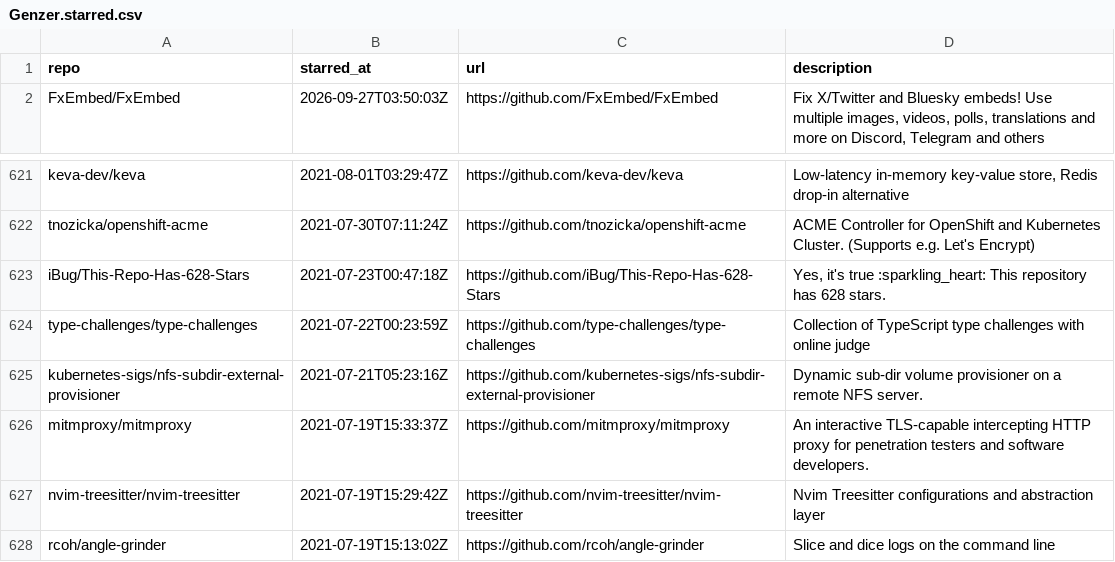
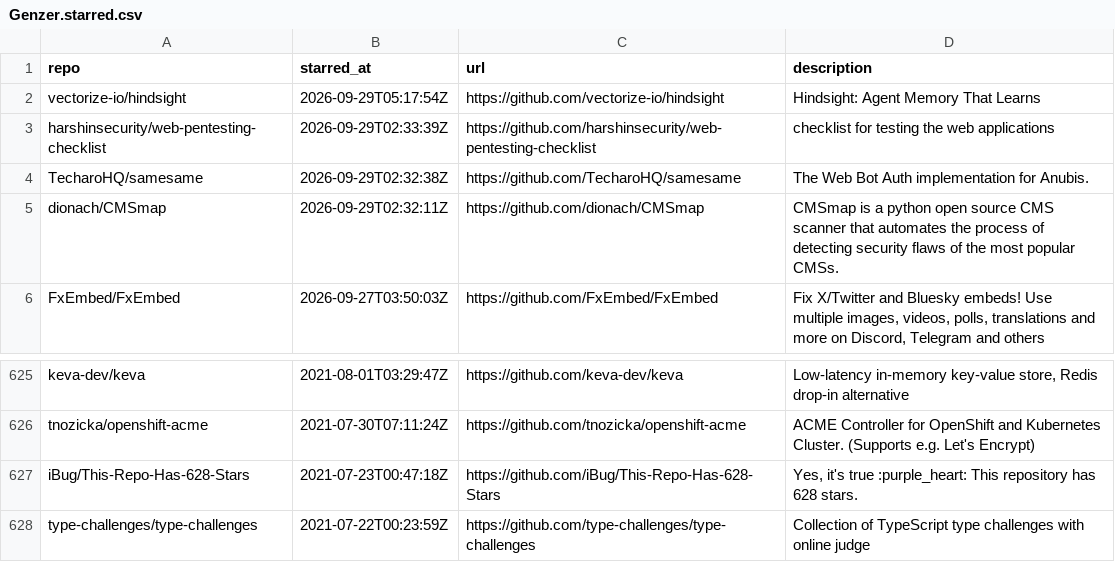
Before and after one commit to Genzer/starred-github-repos, a CSV file: Genzer.starred.csv, drawn as a sheet; only a part is shown, gaps mark what is left out; the shorter side is filled out with more unchanged rows.

```diff
--- a/Genzer.starred.csv
+++ b/Genzer.starred.csv
@@ -1,2 +1,6 @@
 "repo","starred_at","url","description"
+"vectorize-io/hindsight","2026-09-29T05:17:54Z","https://github.com/vectorize-io/hindsight","Hindsight: Agent Memory That Learns"
+"harshinsecurity/web-pentesting-checklist","2026-09-29T02:33:39Z","https://github.com/harshinsecurity/web-pentesting-checklist","checklist for testing the web applications"
+"TecharoHQ/samesame","2026-09-29T02:32:38Z","https://github.com/TecharoHQ/samesame","The Web Bot Auth implementation for Anubis."
+"dionach/CMSmap","2026-09-29T02:32:11Z","https://github.com/dionach/CMSmap","CMSmap is a python open source CMS scanner that automates the process of detecting security flaws of the most popular CMSs. "
 "FxEmbed/FxEmbed","2026-09-27T03:50:03Z","https://github.com/FxEmbed/FxEmbed","Fix X/Twitter and Bluesky embeds! Use multiple images, videos, polls, translations and more on Discord, Telegram and others"
@@ -622,3 +626,3 @@
 "tnozicka/openshift-acme","2021-07-30T07:11:24Z","https://github.com/tnozicka/openshift-acme","ACME Controller for OpenShift and Kubernetes Cluster. (Supports e.g. Let's Encrypt)"
-"iBug/This-Repo-Has-628-Stars","2021-07-23T00:47:18Z","https://github.com/iBug/This-Repo-Has-628-Stars","Yes, it's true :sparkling_heart: This repository has 628 stars."
+"iBug/This-Repo-Has-628-Stars","2021-07-23T00:47:18Z","https://github.com/iBug/This-Repo-Has-628-Stars","Yes, it's true :purple_heart: This repository has 628 stars."
 "type-challenges/type-challenges","2021-07-22T00:23:59Z","https://github.com/type-challenges/type-challenges","Collection of TypeScript type challenges with online judge"
```
